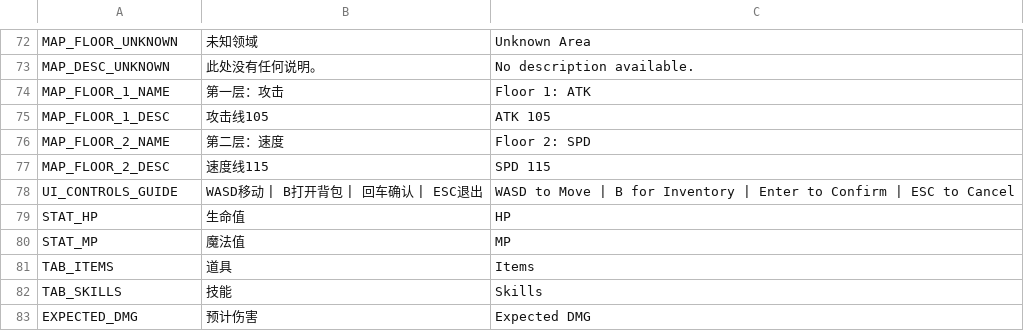
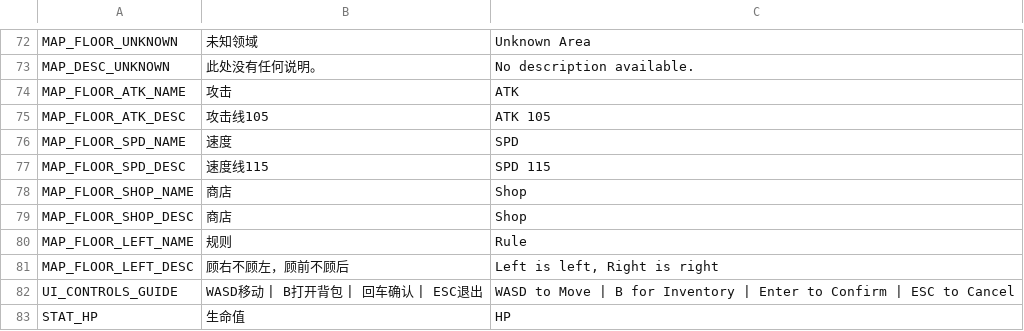
Before and after one commit to yifan-lee/ATB_Tower_Climber, a CSV file: locale/texts.csv, drawn as a sheet; only a part is shown, gaps mark what is left out; the shorter side is filled out with more unchanged rows.

```diff
--- a/locale/texts.csv
+++ b/locale/texts.csv
@@ -73,6 +73,10 @@ MAP_FLOOR_UNKNOWN,未知领域,Unknown Area
 MAP_DESC_UNKNOWN,此处没有任何说明。,No description available.
-MAP_FLOOR_1_NAME,第一层：攻击,Floor 1: ATK
-MAP_FLOOR_1_DESC,攻击线105,ATK 105
-MAP_FLOOR_2_NAME,第二层：速度,Floor 2: SPD
-MAP_FLOOR_2_DESC,速度线115,SPD 115
+MAP_FLOOR_ATK_NAME,攻击,ATK
+MAP_FLOOR_ATK_DESC,攻击线105,ATK 105
+MAP_FLOOR_SPD_NAME,速度,SPD
+MAP_FLOOR_SPD_DESC,速度线115,SPD 115
+MAP_FLOOR_SHOP_NAME,商店,Shop
+MAP_FLOOR_SHOP_DESC,商店,Shop
+MAP_FLOOR_LEFT_NAME,规则,Rule
+MAP_FLOOR_LEFT_DESC,顾右不顾左，顾前不顾后,"Left is left, Right is right"
 UI_CONTROLS_GUIDE,"WASD移动 | B打开背包 | 回车确认 | ESC退出","WASD to Move | B for Inventory | Enter to Confirm | ESC to Cancel"
```
Also changed, not shown: 14 other files.
